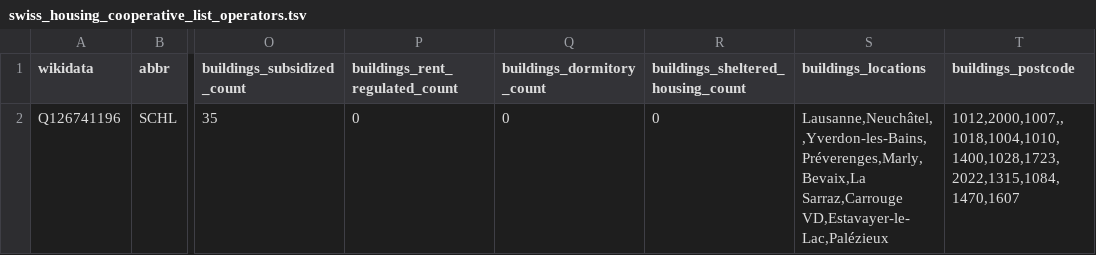
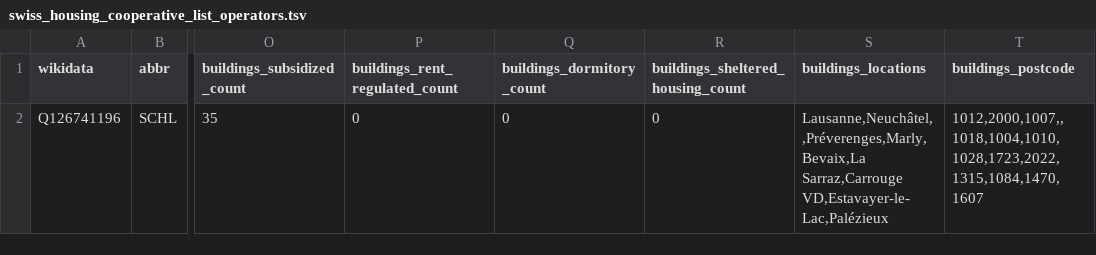
Before and after one commit to imagoiq/swiss-housing-cooperative-map, a TSV file: output/swiss_housing_cooperative_list_operators.tsv, drawn as a sheet; only a part is shown, gaps mark what is left out; the diff names each change by its address in the sheet, - before the commit and + after, or states it on an @@ line.

```diff
--- a/output/swiss_housing_cooperative_list_operators.tsv
+++ b/output/swiss_housing_cooperative_list_operators.tsv
-S2 (buildings_locations): Lausanne,Neuchâtel,,Yverdon-les-Bains,Préverenges,Marly,Bevaix,La Sarraz,Carrouge VD,Estavayer-le-Lac,Palézieux
+S2 (buildings_locations): Lausanne,Neuchâtel,,Préverenges,Marly,Bevaix,La Sarraz,Carrouge VD,Estavayer-le-Lac,Palézieux
-T2 (buildings_postcode): 1012,2000,1007,,1018,1004,1010,1400,1028,1723,2022,1315,1084,1470,1607
+T2 (buildings_postcode): 1012,2000,1007,,1018,1004,1010,1028,1723,2022,1315,1084,1470,1607
```
Also changed, not shown: output/swiss_housing_cooperative_list_owners.tsv, 4 other files.
